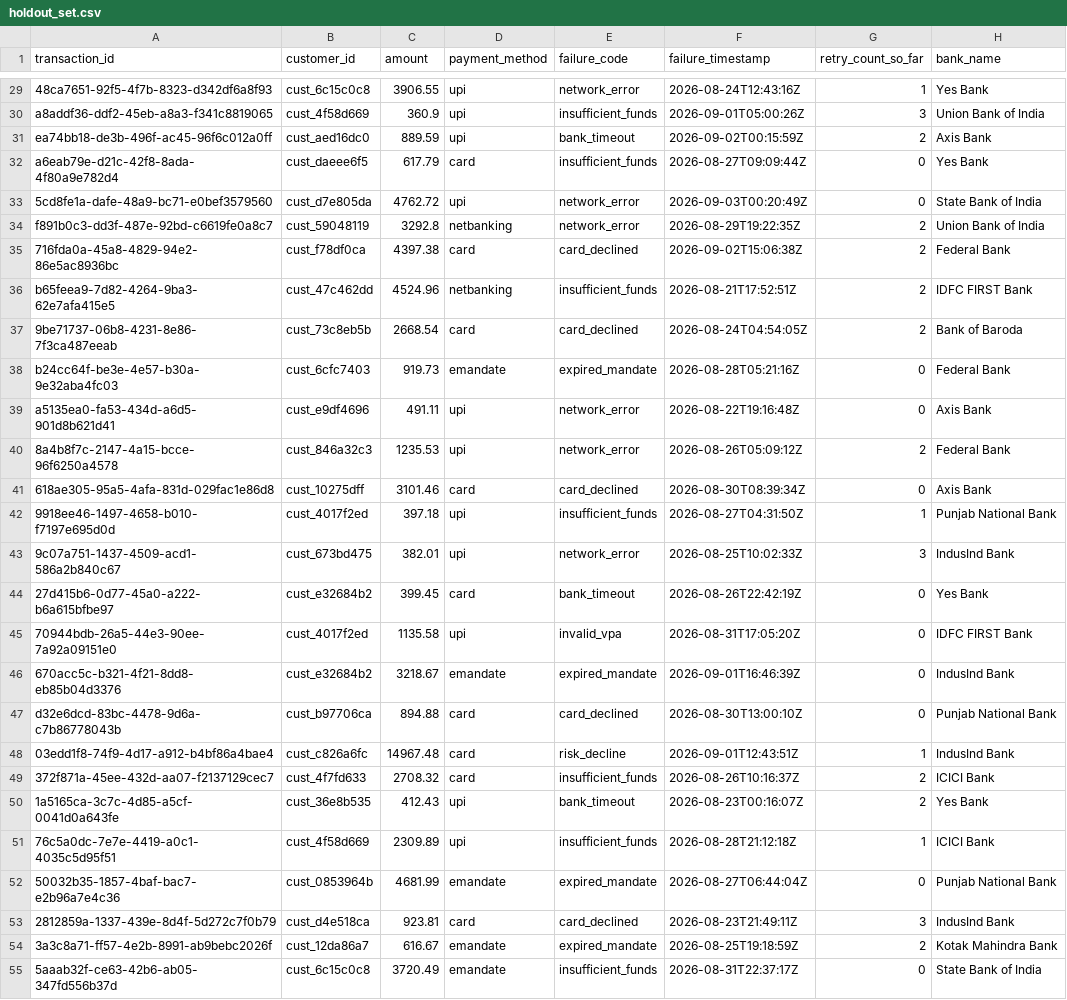
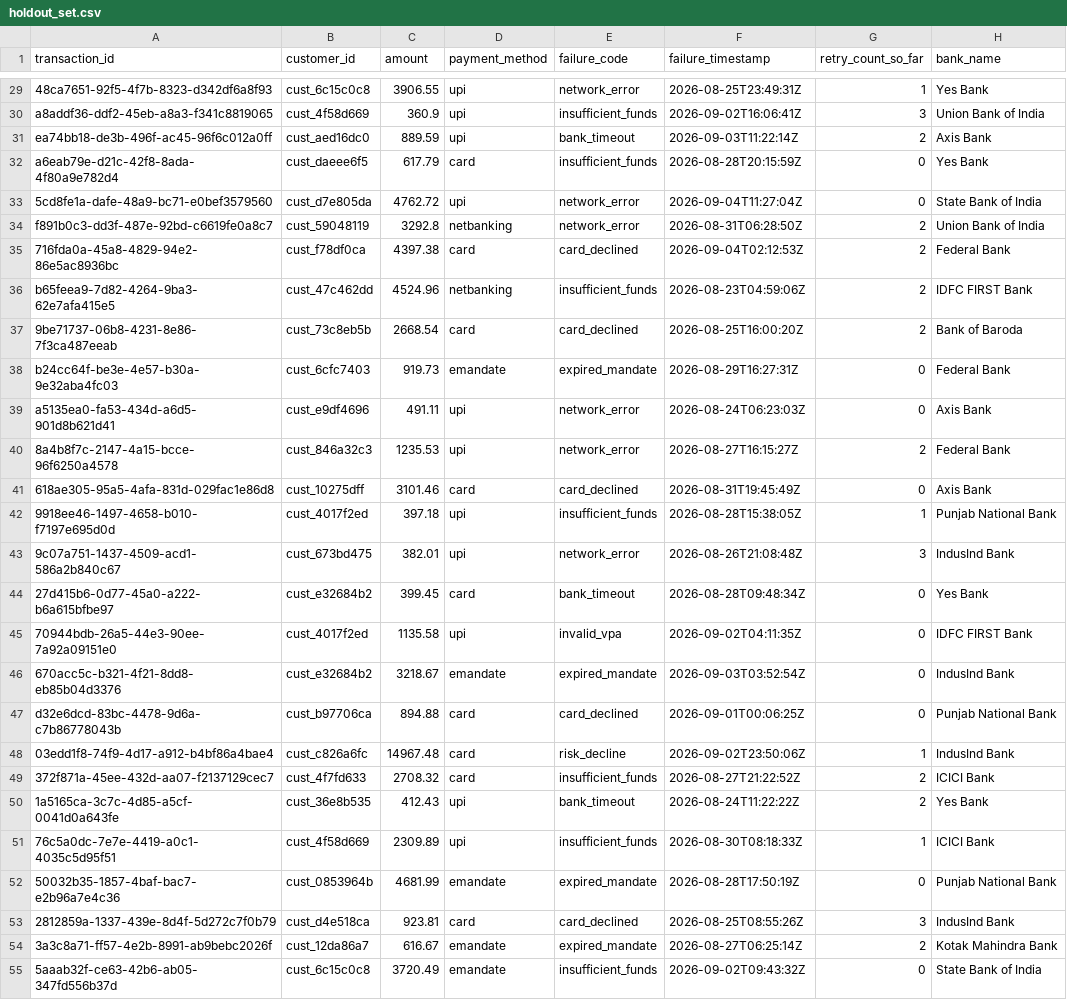
Before and after one commit to Mohit-00777/Razorpay-project, a CSV file: data/raw/holdout_set.csv, drawn as a sheet; only a part is shown, gaps mark what is left out; the diff covers the shown part only; the diff names each change by its address in the sheet, - before the commit and + after, or states it on an @@ line.

```diff
--- a/data/raw/holdout_set.csv
+++ b/data/raw/holdout_set.csv
-F29 (failure_timestamp): 2026-08-24T12:43:16Z
+F29 (failure_timestamp): 2026-08-25T23:49:31Z
-F30 (failure_timestamp): 2026-09-01T05:00:26Z
+F30 (failure_timestamp): 2026-09-02T16:06:41Z
-F31 (failure_timestamp): 2026-09-02T00:15:59Z
+F31 (failure_timestamp): 2026-09-03T11:22:14Z
-F32 (failure_timestamp): 2026-08-27T09:09:44Z
+F32 (failure_timestamp): 2026-08-28T20:15:59Z
-F33 (failure_timestamp): 2026-09-03T00:20:49Z
+F33 (failure_timestamp): 2026-09-04T11:27:04Z
-F34 (failure_timestamp): 2026-08-29T19:22:35Z
+F34 (failure_timestamp): 2026-08-31T06:28:50Z
-F35 (failure_timestamp): 2026-09-02T15:06:38Z
+F35 (failure_timestamp): 2026-09-04T02:12:53Z
-F36 (failure_timestamp): 2026-08-21T17:52:51Z
+F36 (failure_timestamp): 2026-08-23T04:59:06Z
-F37 (failure_timestamp): 2026-08-24T04:54:05Z
+F37 (failure_timestamp): 2026-08-25T16:00:20Z
-F38 (failure_timestamp): 2026-08-28T05:21:16Z
+F38 (failure_timestamp): 2026-08-29T16:27:31Z
-F39 (failure_timestamp): 2026-08-22T19:16:48Z
+F39 (failure_timestamp): 2026-08-24T06:23:03Z
-F40 (failure_timestamp): 2026-08-26T05:09:12Z
+F40 (failure_timestamp): 2026-08-27T16:15:27Z
-F41 (failure_timestamp): 2026-08-30T08:39:34Z
+F41 (failure_timestamp): 2026-08-31T19:45:49Z
-F42 (failure_timestamp): 2026-08-27T04:31:50Z
+F42 (failure_timestamp): 2026-08-28T15:38:05Z
-F43 (failure_timestamp): 2026-08-25T10:02:33Z
+F43 (failure_timestamp): 2026-08-26T21:08:48Z
-F44 (failure_timestamp): 2026-08-26T22:42:19Z
+F44 (failure_timestamp): 2026-08-28T09:48:34Z
-F45 (failure_timestamp): 2026-08-31T17:05:20Z
+F45 (failure_timestamp): 2026-09-02T04:11:35Z
-F46 (failure_timestamp): 2026-09-01T16:46:39Z
+F46 (failure_timestamp): 2026-09-03T03:52:54Z
-F47 (failure_timestamp): 2026-08-30T13:00:10Z
+F47 (failure_timestamp): 2026-09-01T00:06:25Z
-F48 (failure_timestamp): 2026-09-01T12:43:51Z
+F48 (failure_timestamp): 2026-09-02T23:50:06Z
-F49 (failure_timestamp): 2026-08-26T10:16:37Z
+F49 (failure_timestamp): 2026-08-27T21:22:52Z
-F50 (failure_timestamp): 2026-08-23T00:16:07Z
+F50 (failure_timestamp): 2026-08-24T11:22:22Z
-F51 (failure_timestamp): 2026-08-28T21:12:18Z
+F51 (failure_timestamp): 2026-08-30T08:18:33Z
-F52 (failure_timestamp): 2026-08-27T06:44:04Z
+F52 (failure_timestamp): 2026-08-28T17:50:19Z
-F53 (failure_timestamp): 2026-08-23T21:49:11Z
+F53 (failure_timestamp): 2026-08-25T08:55:26Z
-F54 (failure_timestamp): 2026-08-25T19:18:59Z
+F54 (failure_timestamp): 2026-08-27T06:25:14Z
-F55 (failure_timestamp): 2026-08-31T22:37:17Z
+F55 (failure_timestamp): 2026-09-02T09:43:32Z
```
Also changed, not shown: 33 edited cells elsewhere in this file, data/raw/failures_batch.csv, 12 other files.
